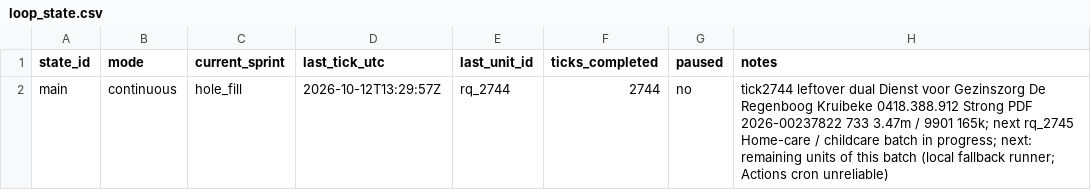
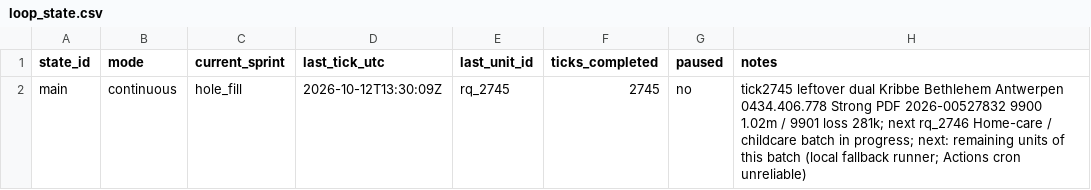
Before and after one commit to kareljanr/AIpolitics, a CSV file: docs/doge/data/loop_state.csv, drawn as a sheet.

Commit message:
DOGE tick 2745: Kribbe Bethlehem YE2025 NBB

```diff
--- a/docs/doge/data/loop_state.csv
+++ b/docs/doge/data/loop_state.csv
@@ -1,2 +1,2 @@
 state_id,mode,current_sprint,last_tick_utc,last_unit_id,ticks_completed,paused,notes
-main,continuous,hole_fill,2026-10-12T13:29:57Z,rq_2744,2744,no,tick2744 leftover dual Dienst voor Gezinszorg De Regenboog Kruibeke 0418.388.912 Strong PDF 2026-00237822 733 3.47m / 9901 165k; next rq_2745 Home-care / childcare batch in progress; next: remaining units of this batch (local fallback runner; Actions cron unreliable)
+main,continuous,hole_fill,2026-10-12T13:30:09Z,rq_2745,2745,no,tick2745 leftover dual Kribbe Bethlehem Antwerpen 0434.406.778 Strong PDF 2026-00527832 9900 1.02m / 9901 loss 281k; next rq_2746 Home-care / childcare batch in progress; next: remaining units of this batch (local fallback runner; Actions cron unreliable)
```
Also changed, not shown: 14 other files.
